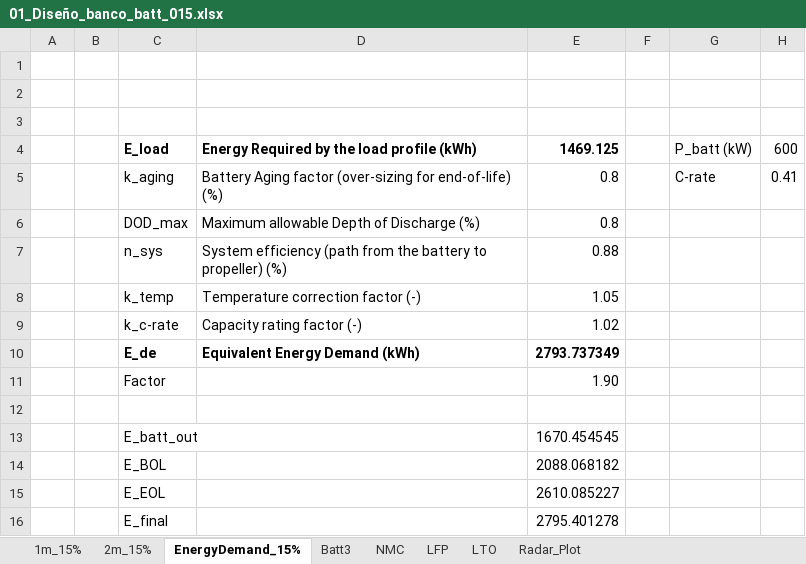
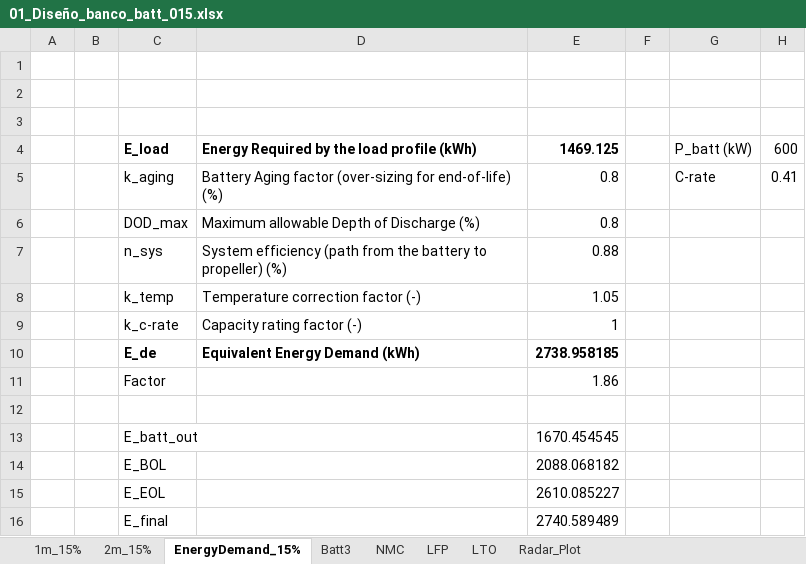
Before and after one commit to LEOSZ8/Tesis_Msc_LSZ, an Excel workbook: 02_Codigo/04_BattBankDesign/01_codes/01_Pnom015/01_Diseño_banco_batt_015.xlsx, sheet EnergyDemand_15%, drawn as a sheet; values as stored, in another font and other column widths than the file's, no borders; the diff names each change by its address in the sheet, - before the commit and + after, or states it on an @@ line.

```diff
--- a/02_Codigo/04_BattBankDesign/01_codes/01_Pnom015/01_Diseño_banco_batt_015.xlsx (sheet EnergyDemand_15%)
+++ b/02_Codigo/04_BattBankDesign/01_codes/01_Pnom015/01_Diseño_banco_batt_015.xlsx (sheet EnergyDemand_15%)
-E9: 1.02
+E9: 1
-E10: 2793.737349
+E10: 2738.958185
-E11: 1.90
+E11: 1.86
-E16: 2795.401278
+E16: 2740.589489
```
Also changed, not shown: 02_Codigo/04_BattBankDesign/01_codes/01_Pnom015/CAPEX_OPEX_ROI_15.xlsx, 02_Codigo/04_BattBankDesign/01_codes/02_Pnom025/01_Diseño_banco_batt_025.xlsx, 13 other files.
